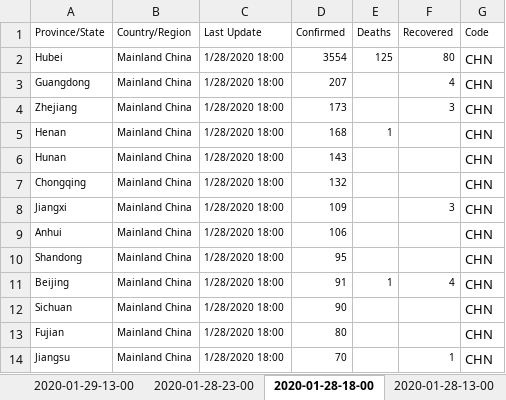
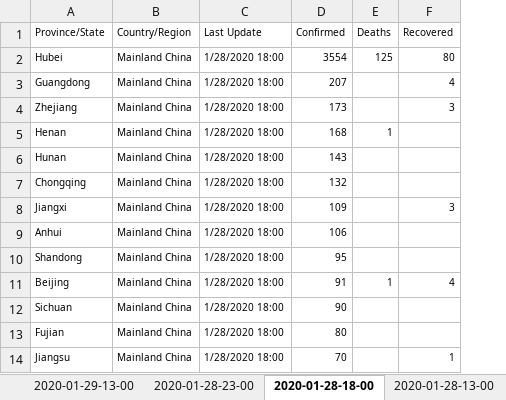
Before and after one commit to Perishleaf/data-visualisation-scripts, an Excel workbook: dash-2019-coronavirus/data.xlsx, sheet 2020-01-28-18-00, drawn as a sheet; only a part is shown; values as stored, in another font and other column widths than the file's, no borders; the diff names each change by its address in the sheet, - before the commit and + after, or states it on an @@ line.

```diff
--- a/dash-2019-coronavirus/data.xlsx (sheet 2020-01-28-18-00)
+++ b/dash-2019-coronavirus/data.xlsx (sheet 2020-01-28-18-00)
-column G (Code), rows 2-14: all CHN
```
Also changed, not shown: sheet 2020-01-23-12-00, 4 other files.
